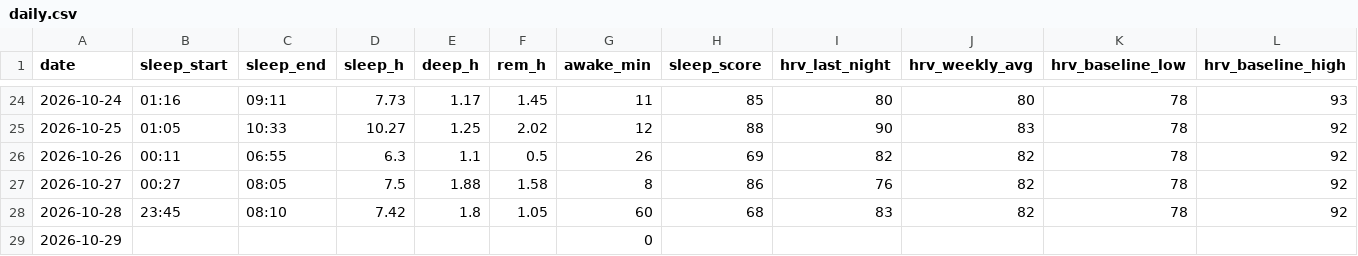
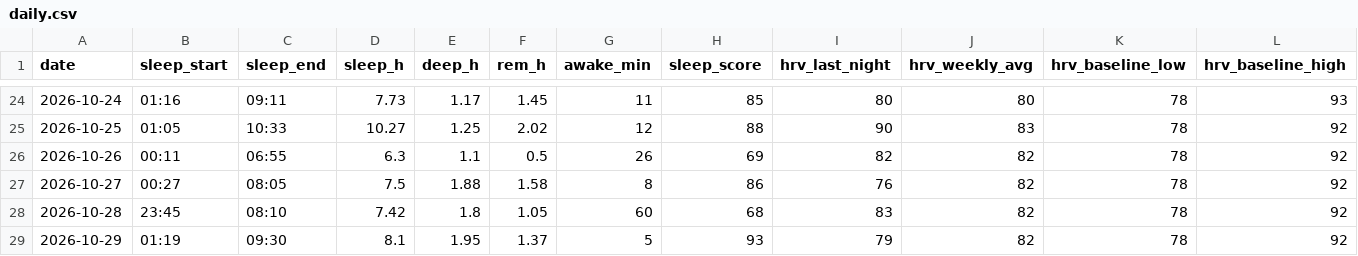
Before and after one commit to oyvindar/garmin-wellness, a CSV file: data/daily.csv, drawn as a sheet; only a part is shown, gaps mark what is left out; the diff covers the shown part only; the diff names each change by its address in the sheet, - before the commit and + after, or states it on an @@ line.

Commit message:
Garmin data 2026-10-29

```diff
--- a/data/daily.csv
+++ b/data/daily.csv
-B29 (sleep_start): (empty)
+B29 (sleep_start): 01:19
-C29 (sleep_end): (empty)
+C29 (sleep_end): 09:30
-D29 (sleep_h): (empty)
+D29 (sleep_h): 8.1
-E29 (deep_h): (empty)
+E29 (deep_h): 1.95
-F29 (rem_h): (empty)
+F29 (rem_h): 1.37
-G29 (awake_min): 0
+G29 (awake_min): 5
-H29 (sleep_score): (empty)
+H29 (sleep_score): 93
-I29 (hrv_last_night): (empty)
+I29 (hrv_last_night): 79
-J29 (hrv_weekly_avg): (empty)
+J29 (hrv_weekly_avg): 82
-K29 (hrv_baseline_low): (empty)
+K29 (hrv_baseline_low): 78
-L29 (hrv_baseline_high): (empty)
+L29 (hrv_baseline_high): 92
```
Also changed, not shown: 12 edited cells elsewhere in this file, 5 other files.
